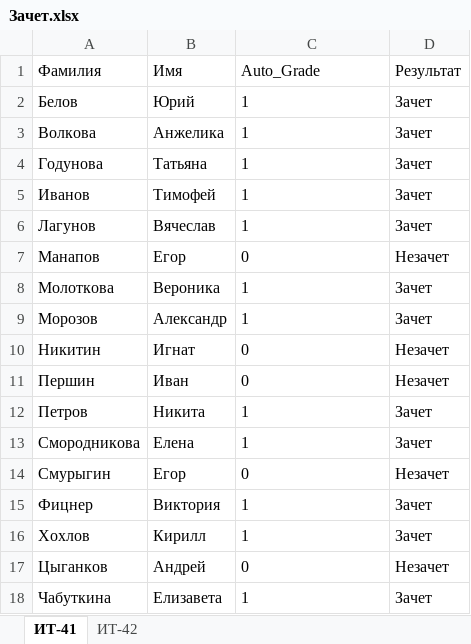
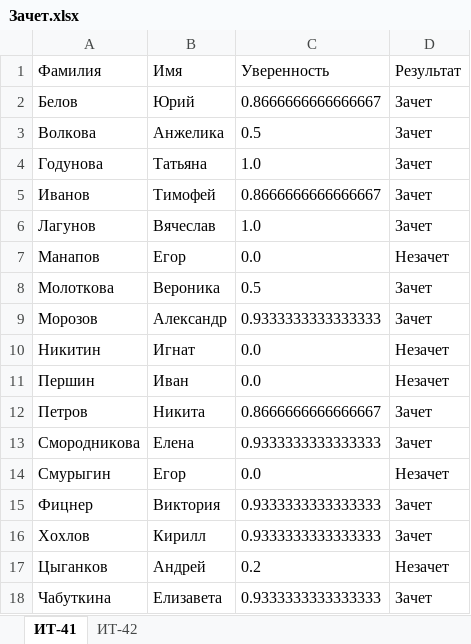
Before and after one commit to MatyunenkoVadim/LenyaLaba, an Excel workbook: Зачет.xlsx, sheet ИТ-41, drawn as a sheet; values as stored, in another font and other column widths than the file's, no borders; the diff names each change by its address in the sheet, - before the commit and + after, or states it on an @@ line.

```diff
--- a/Зачет.xlsx (sheet ИТ-41)
+++ b/Зачет.xlsx (sheet ИТ-41)
-C1: Auto_Grade
+C1: Уверенность
-C2 (Уверенность): 1
+C2 (Уверенность): 0.8666666666666667
-C3 (Уверенность): 1
+C3 (Уверенность): 0.5
-C4 (Уверенность): 1
+C4 (Уверенность): 1.0
-C5 (Уверенность): 1
+C5 (Уверенность): 0.8666666666666667
-C6 (Уверенность): 1
+C6 (Уверенность): 1.0
-C7 (Уверенность): 0
+C7 (Уверенность): 0.0
-C8 (Уверенность): 1
+C8 (Уверенность): 0.5
-C9 (Уверенность): 1
+C9 (Уверенность): 0.9333333333333333
-C10:C11 (Уверенность): 0
+C10:C11 (Уверенность): 0.0
-C12 (Уверенность): 1
+C12 (Уверенность): 0.8666666666666667
-C13 (Уверенность): 1
+C13 (Уверенность): 0.9333333333333333
-C14 (Уверенность): 0
+C14 (Уверенность): 0.0
-C15:C16 (Уверенность): 1
+C15:C16 (Уверенность): 0.9333333333333333
-C17 (Уверенность): 0
+C17 (Уверенность): 0.2
-C18 (Уверенность): 1
+C18 (Уверенность): 0.9333333333333333
```
Also changed, not shown: sheet ИТ-42, 4 other files.
